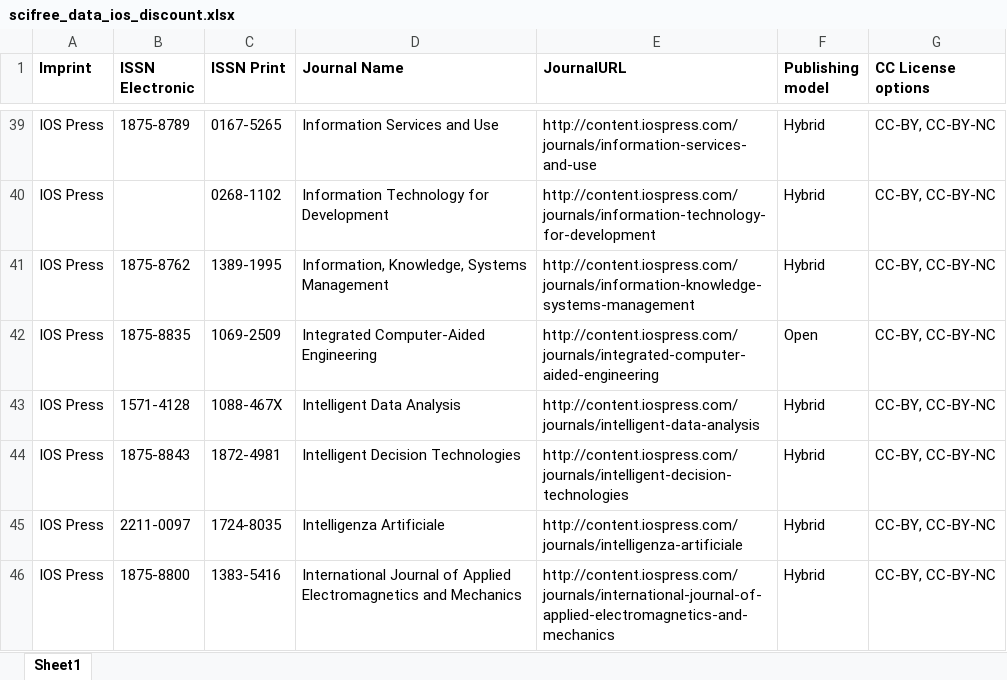
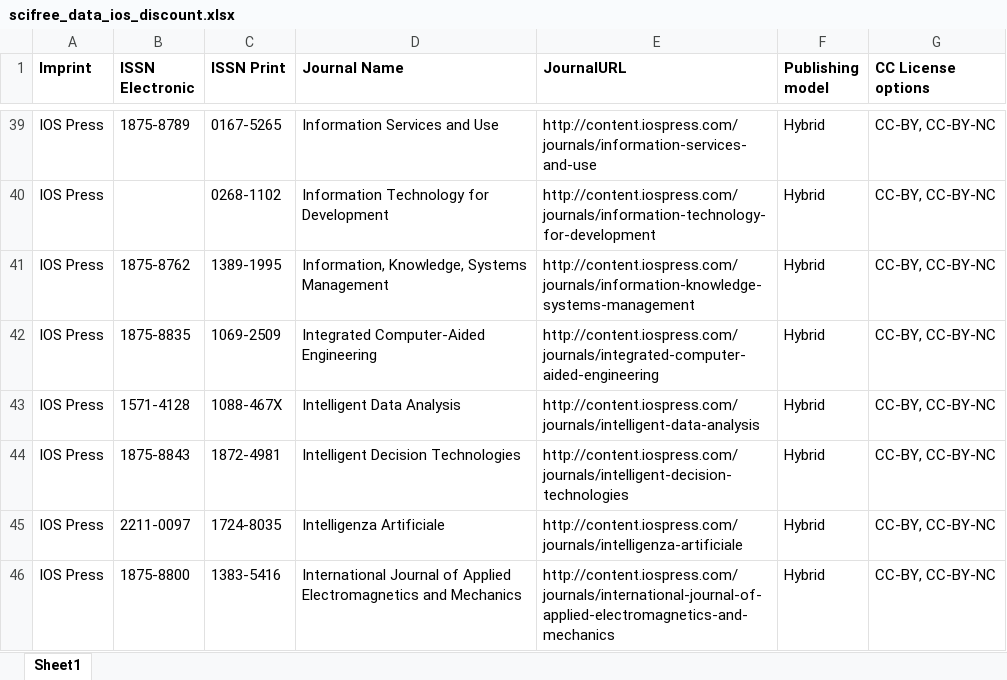
Before and after one commit to Kungbib/oa-tskr, an Excel workbook: Bibsam_tidskriftslistor/scifree_data_ios_discount.xlsx, sheet Sheet1, drawn as a sheet; only a part is shown, gaps mark what is left out; values as stored, in another font and other column widths than the file's, no borders; the diff names each change by its address in the sheet, - before the commit and + after, or states it on an @@ line.

```diff
--- a/Bibsam_tidskriftslistor/scifree_data_ios_discount.xlsx (sheet Sheet1)
+++ b/Bibsam_tidskriftslistor/scifree_data_ios_discount.xlsx (sheet Sheet1)
-F42 (Publishing model): Open
+F42 (Publishing model): Hybrid
```
Also changed, not shown: Bibsam_tidskriftslistor/scifree_data_elsevier.xlsx, Bibsam_tidskriftslistor/scifree_data_sage_hybrid.xlsx.
